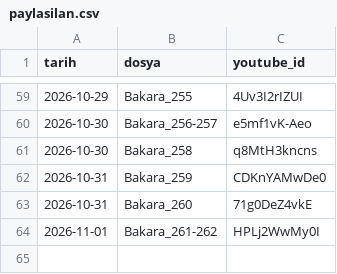
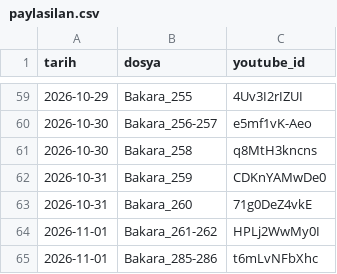
Before and after one commit to mehm24et35/kuran-shorts, a CSV file: paylasilan.csv, drawn as a sheet; only a part is shown, gaps mark what is left out; the diff names each change by its address in the sheet, - before the commit and + after, or states it on an @@ line.

```diff
--- a/paylasilan.csv
+++ b/paylasilan.csv
+row 65: 2026-11-01 | Bakara_285-286 | t6mLvNFbXhc
```
Also changed, not shown: 1 other file.
